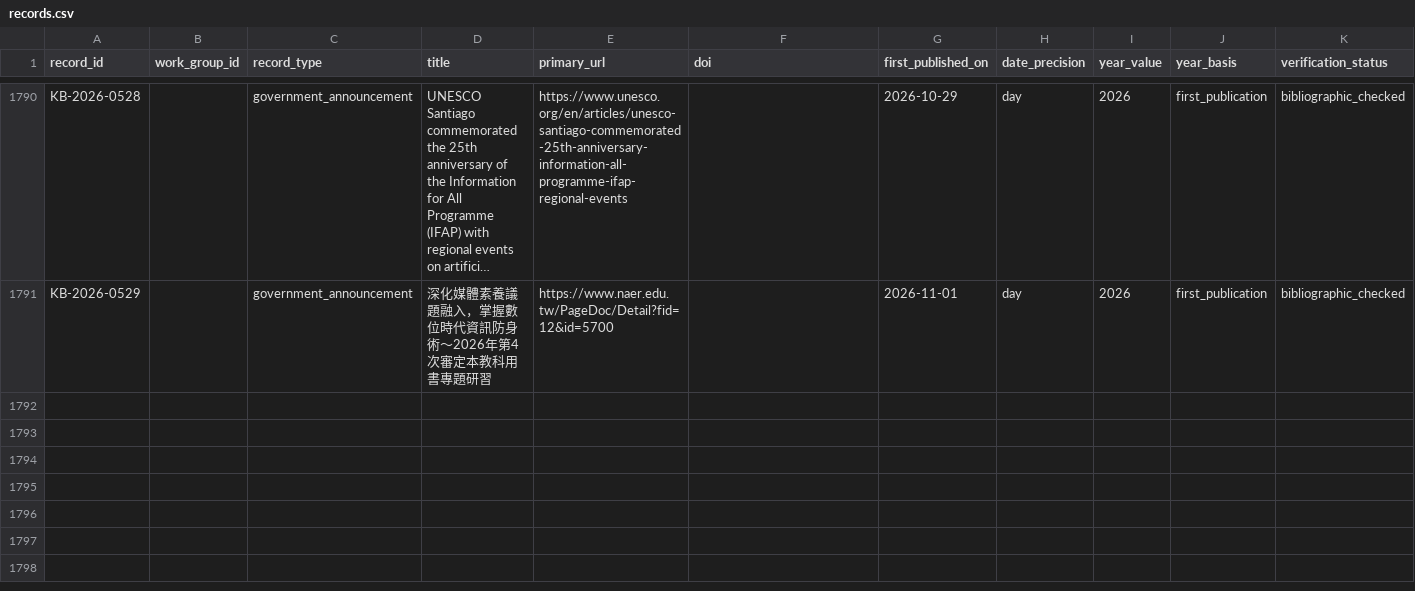
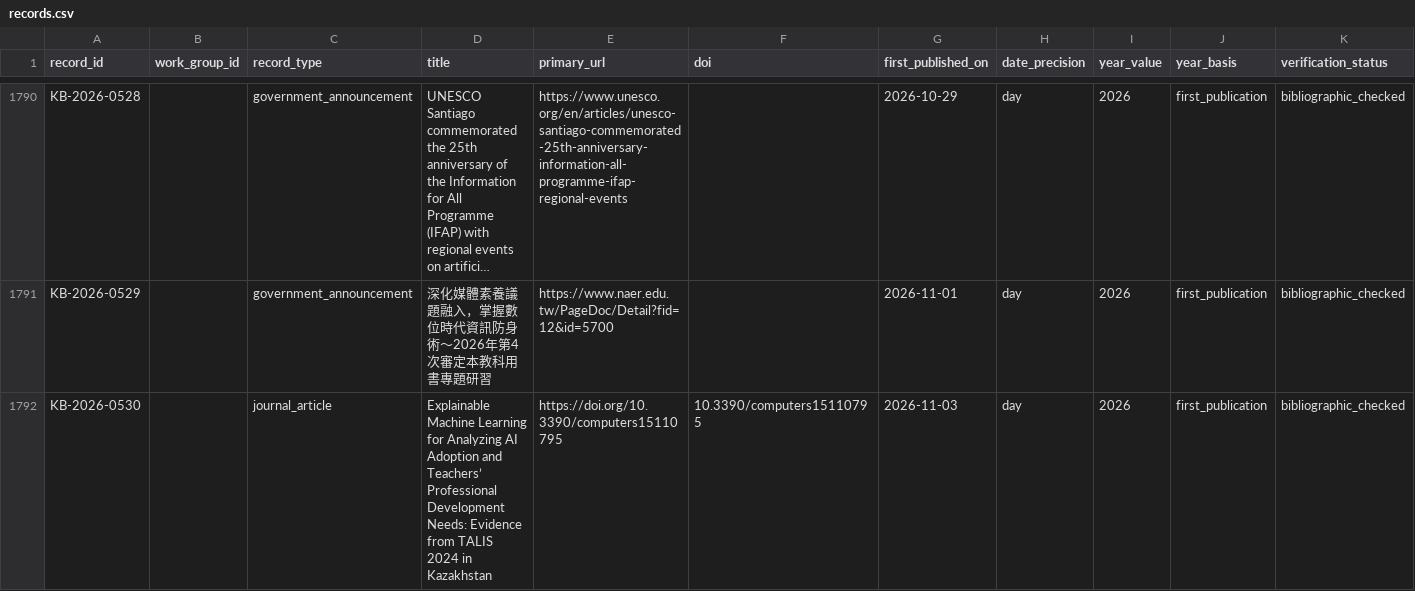
Before and after one commit to jhchenmooc/k12-ai-literacy-report, a CSV file: research/knowledge-base/data/records.csv, drawn as a sheet; only a part is shown, gaps mark what is left out; long unchanged cells end in …; rows hold the shown columns only; the diff names each change by its address in the sheet, - before the commit and + after, or states it on an @@ line.

```diff
--- a/research/knowledge-base/data/records.csv
+++ b/research/knowledge-base/data/records.csv
+row 1792: KB-2026-0530 |  | journal_article | Explainable Machine Learning for Analyzing AI Adoption and Teachers’ Professional Development Needs: Evidence from TALIS 2024 in Kazakhstan | https://doi.org/10.3390/computers15110795 | 10.3390/computers15110795 | 2026-11-03 | day | 2026 | first_publication | bibliographic_checked
```
Also changed, not shown: 16 other files.
